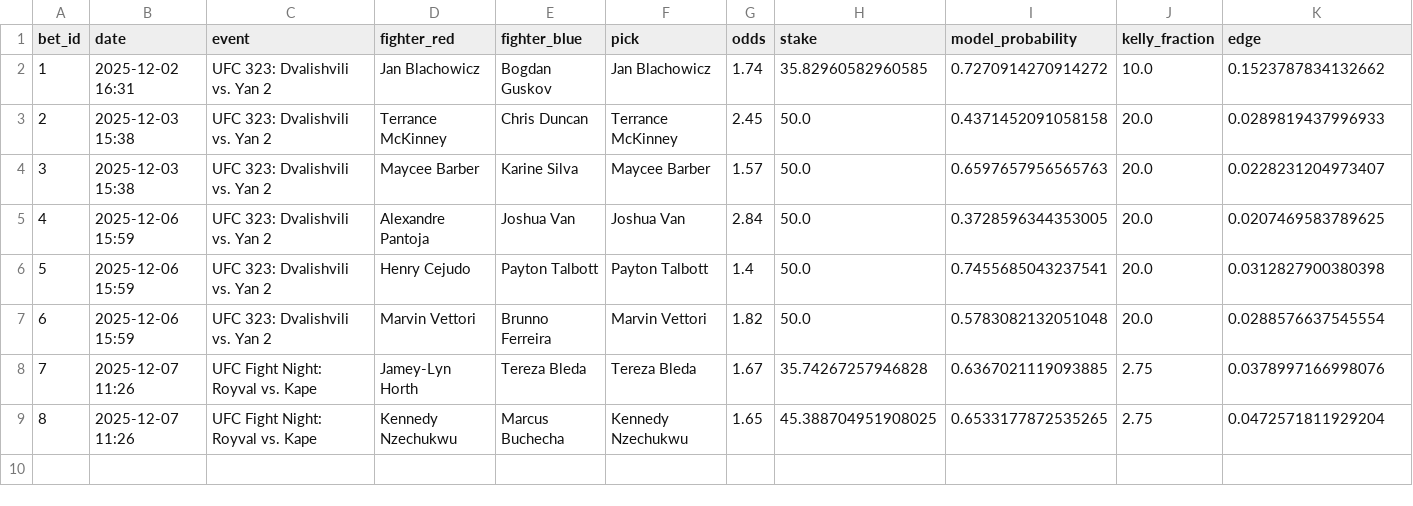
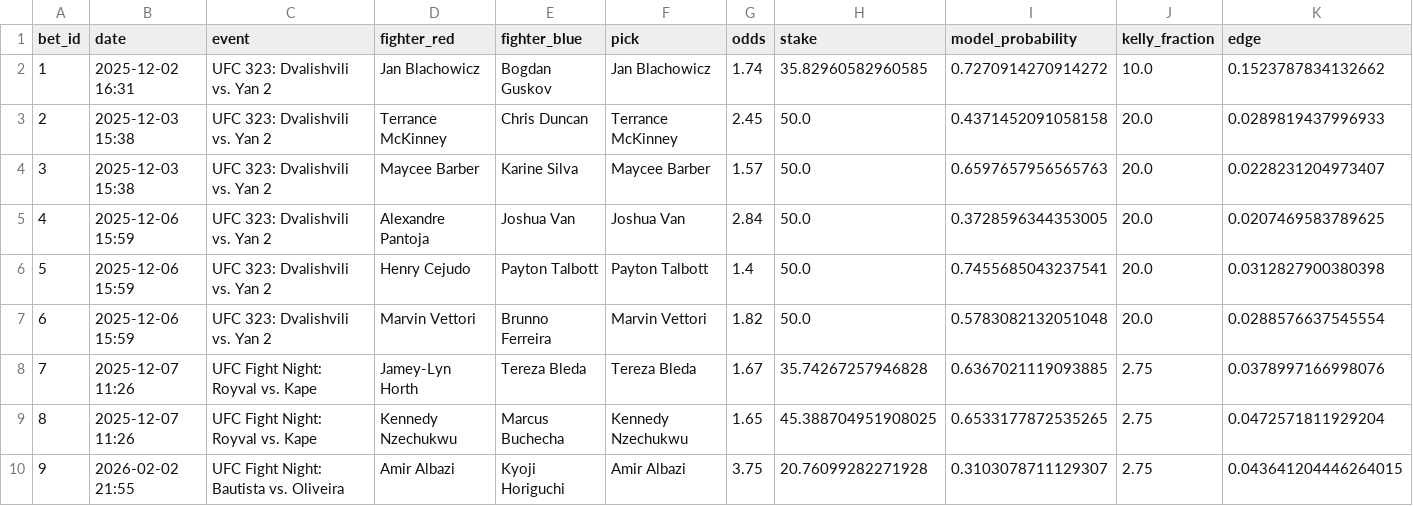
Before and after one commit to narvall018/predictor_ufc, a CSV file: bets/bets.csv, drawn as a sheet; only a part is shown; rows hold the shown columns only; the diff names each change by its address in the sheet, - before the commit and + after, or states it on an @@ line.

Commit message:
Add bet: Amir Albazi @ 3.75

```diff
--- a/bets/bets.csv
+++ b/bets/bets.csv
+row 10: 9 | 2026-02-02 21:55 | UFC Fight Night: Bautista vs. Oliveira | Amir Albazi | Kyoji Horiguchi | Amir Albazi | 3.75 | 20.76099282271928 | 0.3103078711129307 | 2.75 | 0.043641204446264015
```
